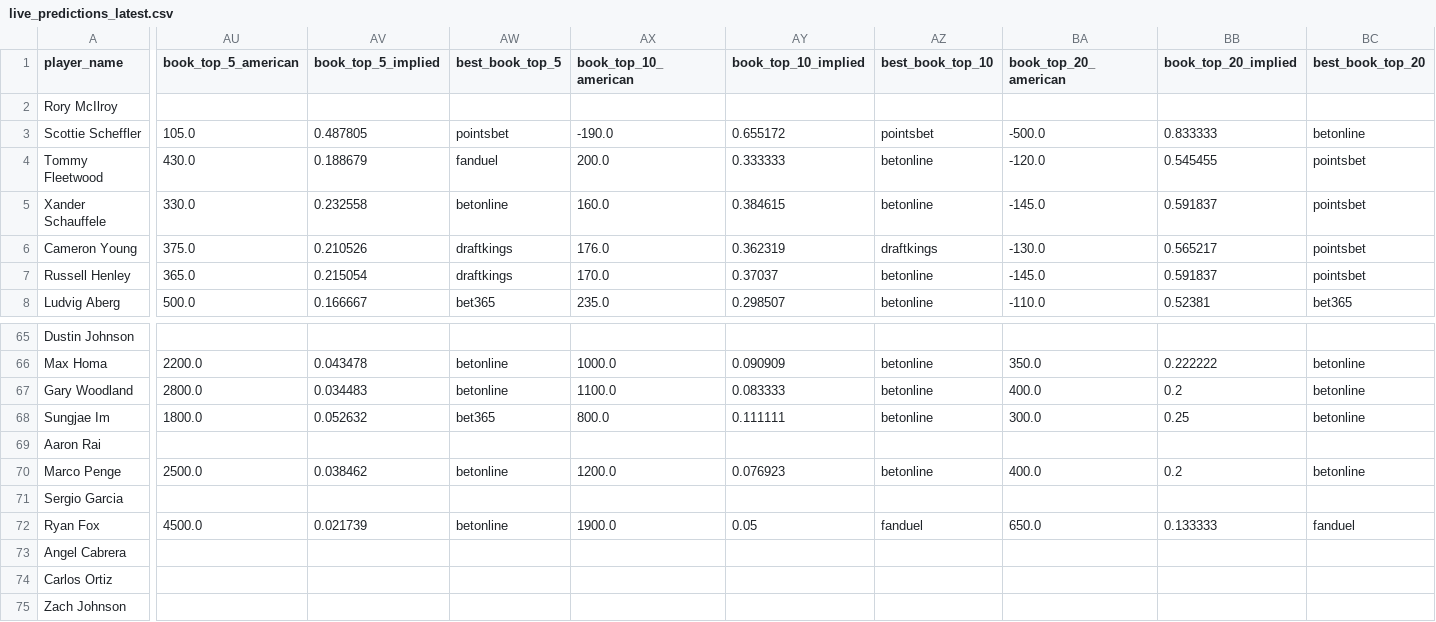
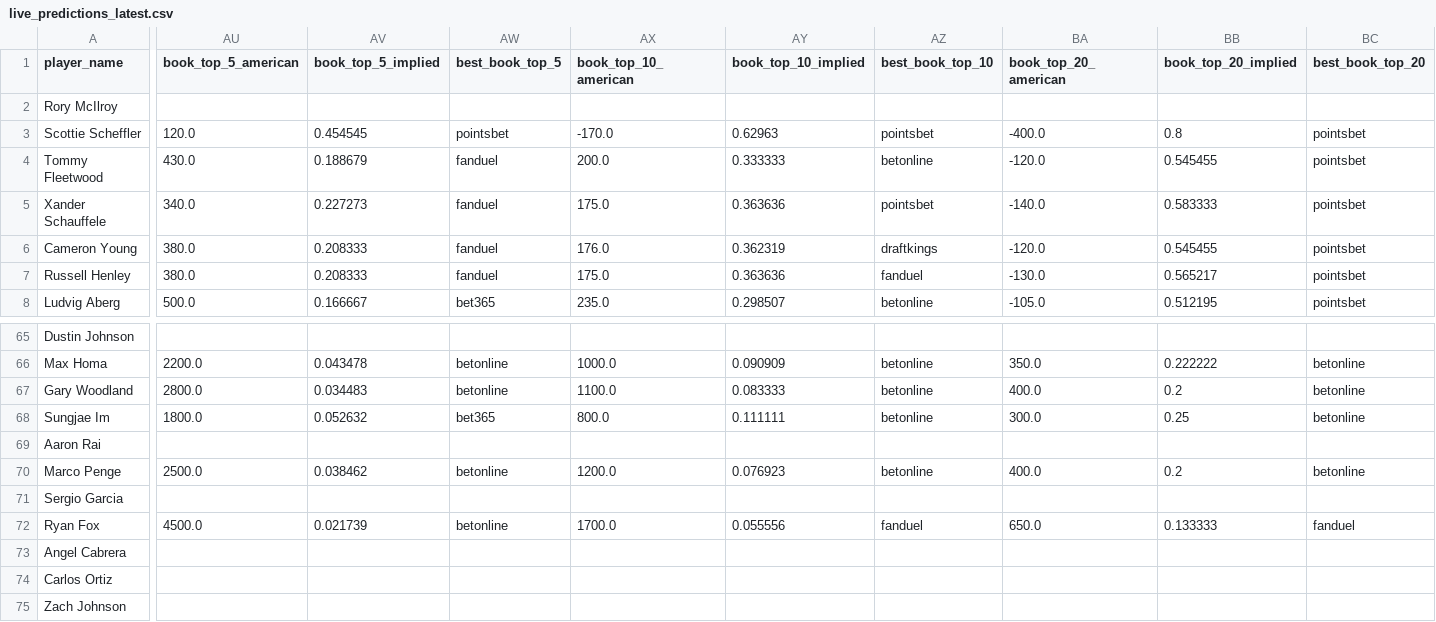
Before and after one commit to dylanjaynes/augusta-national-model, a CSV file: data/live/live_predictions_latest.csv, drawn as a sheet; only a part is shown, gaps mark what is left out; the diff covers the shown part only; the diff names each change by its address in the sheet, - before the commit and + after, or states it on an @@ line.

Commit message:
live: auto-refresh 2026-04-15 09:38

```diff
--- a/data/live/live_predictions_latest.csv
+++ b/data/live/live_predictions_latest.csv
-AU3 (book_top_5_american): 105.0
+AU3 (book_top_5_american): 120.0
-AV3 (book_top_5_implied): 0.487805
+AV3 (book_top_5_implied): 0.454545
-AX3 (book_top_10_american): -190.0
+AX3 (book_top_10_american): -170.0
-AY3 (book_top_10_implied): 0.655172
+AY3 (book_top_10_implied): 0.62963
-BA3 (book_top_20_american): -500.0
+BA3 (book_top_20_american): -400.0
-BB3 (book_top_20_implied): 0.833333
+BB3 (book_top_20_implied): 0.8
-BC3 (best_book_top_20): betonline
+BC3 (best_book_top_20): pointsbet
-AU5 (book_top_5_american): 330.0
+AU5 (book_top_5_american): 340.0
-AV5 (book_top_5_implied): 0.232558
+AV5 (book_top_5_implied): 0.227273
-AW5 (best_book_top_5): betonline
+AW5 (best_book_top_5): fanduel
-AX5 (book_top_10_american): 160.0
+AX5 (book_top_10_american): 175.0
-AY5 (book_top_10_implied): 0.384615
+AY5 (book_top_10_implied): 0.363636
-AZ5 (best_book_top_10): betonline
+AZ5 (best_book_top_10): pointsbet
-BA5 (book_top_20_american): -145.0
+BA5 (book_top_20_american): -140.0
-BB5 (book_top_20_implied): 0.591837
+BB5 (book_top_20_implied): 0.583333
-AU6 (book_top_5_american): 375.0
+AU6 (book_top_5_american): 380.0
-AV6 (book_top_5_implied): 0.210526
+AV6 (book_top_5_implied): 0.208333
-AW6:AW7 (best_book_top_5): draftkings
+AW6:AW7 (best_book_top_5): fanduel
-BA6 (book_top_20_american): -130.0
+BA6 (book_top_20_american): -120.0
-BB6 (book_top_20_implied): 0.565217
+BB6 (book_top_20_implied): 0.545455
-AU7 (book_top_5_american): 365.0
+AU7 (book_top_5_american): 380.0
-AV7 (book_top_5_implied): 0.215054
+AV7 (book_top_5_implied): 0.208333
-AX7 (book_top_10_american): 170.0
+AX7 (book_top_10_american): 175.0
-AY7 (book_top_10_implied): 0.37037
+AY7 (book_top_10_implied): 0.363636
-AZ7 (best_book_top_10): betonline
+AZ7 (best_book_top_10): fanduel
-BA7 (book_top_20_american): -145.0
+BA7 (book_top_20_american): -130.0
-BB7 (book_top_20_implied): 0.591837
+BB7 (book_top_20_implied): 0.565217
-BA8 (book_top_20_american): -110.0
+BA8 (book_top_20_american): -105.0
-BB8 (book_top_20_implied): 0.52381
+BB8 (book_top_20_implied): 0.512195
-BC8 (best_book_top_20): bet365
+BC8 (best_book_top_20): pointsbet
-AX72 (book_top_10_american): 1900.0
+AX72 (book_top_10_american): 1700.0
-AY72 (book_top_10_implied): 0.05
+AY72 (book_top_10_implied): 0.055556
```
Also changed, not shown: 68 edited cells elsewhere in this file.
